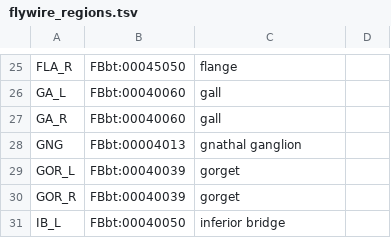
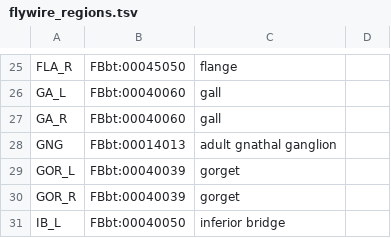
Before and after one commit to FlyBase/drosophila-anatomy-developmental-ontology, a TSV file: src/patterns/robot_template_projects/EM_neuropils/flywire_regions.tsv, drawn as a sheet; only a part is shown, gaps mark what is left out.

```diff
--- a/src/patterns/robot_template_projects/EM_neuropils/flywire_regions.tsv
+++ b/src/patterns/robot_template_projects/EM_neuropils/flywire_regions.tsv
@@ -27,3 +27,3 @@ GA_L	FBbt:00040060	gall
 GA_R	FBbt:00040060	gall	
-GNG	FBbt:00004013	gnathal ganglion	
+GNG	FBbt:00014013	adult gnathal ganglion	
 GOR_L	FBbt:00040039	gorget	
```
Also changed, not shown: src/patterns/robot_template_projects/EM_neuropils/banc_regions.tsv, src/patterns/robot_template_projects/EM_neuropils/hemibrain_regions.tsv, 5 other files.
